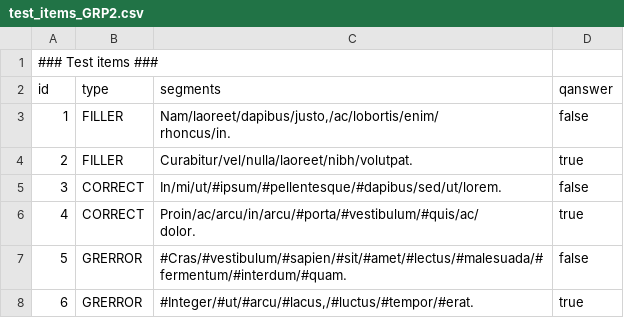
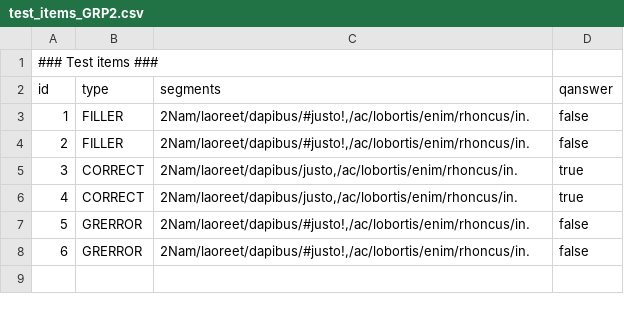
Before and after one commit to UiL-OTS-labs/ZEP-read-stationary-window-incorrectness-response, a CSV file: stimuli/test_items_GRP2.csv, drawn as a sheet.

Commit message:
Configured the stimuli

```diff
--- a/stimuli/test_items_GRP2.csv
+++ b/stimuli/test_items_GRP2.csv
@@ -2,10 +2,7 @@
 id;type;segments;qanswer
-1;FILLER;"Nam/laoreet/dapibus/justo,/ac/lobortis/enim/
-rhoncus/in.";false
-2;FILLER;Curabitur/vel/nulla/laoreet/nibh/volutpat.;true
-3;CORRECT;In/mi/ut/#ipsum/#pellentesque/#dapibus/sed/ut/lorem.;false
-4;CORRECT;"Proin/ac/arcu/in/arcu/#porta/#vestibulum/#quis/ac/
-dolor.";true
-5;GRERROR;"#Cras/#vestibulum/#sapien/#sit/#amet/#lectus/#malesuada/#
-fermentum/#interdum/#quam.";false
-6;GRERROR;#Integer/#ut/#arcu/#lacus,/#luctus/#tempor/#erat.;true
+1;FILLER;"2Nam/laoreet/dapibus/#justo!,/ac/lobortis/enim/rhoncus/in.";false
+2;FILLER;"2Nam/laoreet/dapibus/#justo!,/ac/lobortis/enim/rhoncus/in.";false
+3;CORRECT;"2Nam/laoreet/dapibus/justo,/ac/lobortis/enim/rhoncus/in.";true
+4;CORRECT;"2Nam/laoreet/dapibus/justo,/ac/lobortis/enim/rhoncus/in.";true
+5;GRERROR;"2Nam/laoreet/dapibus/#justo!,/ac/lobortis/enim/rhoncus/in.";false
+6;GRERROR;"2Nam/laoreet/dapibus/#justo!,/ac/lobortis/enim/rhoncus/in.";false
```
Also changed, not shown: stimuli/test_items_GRP1.csv, 3 other files.
